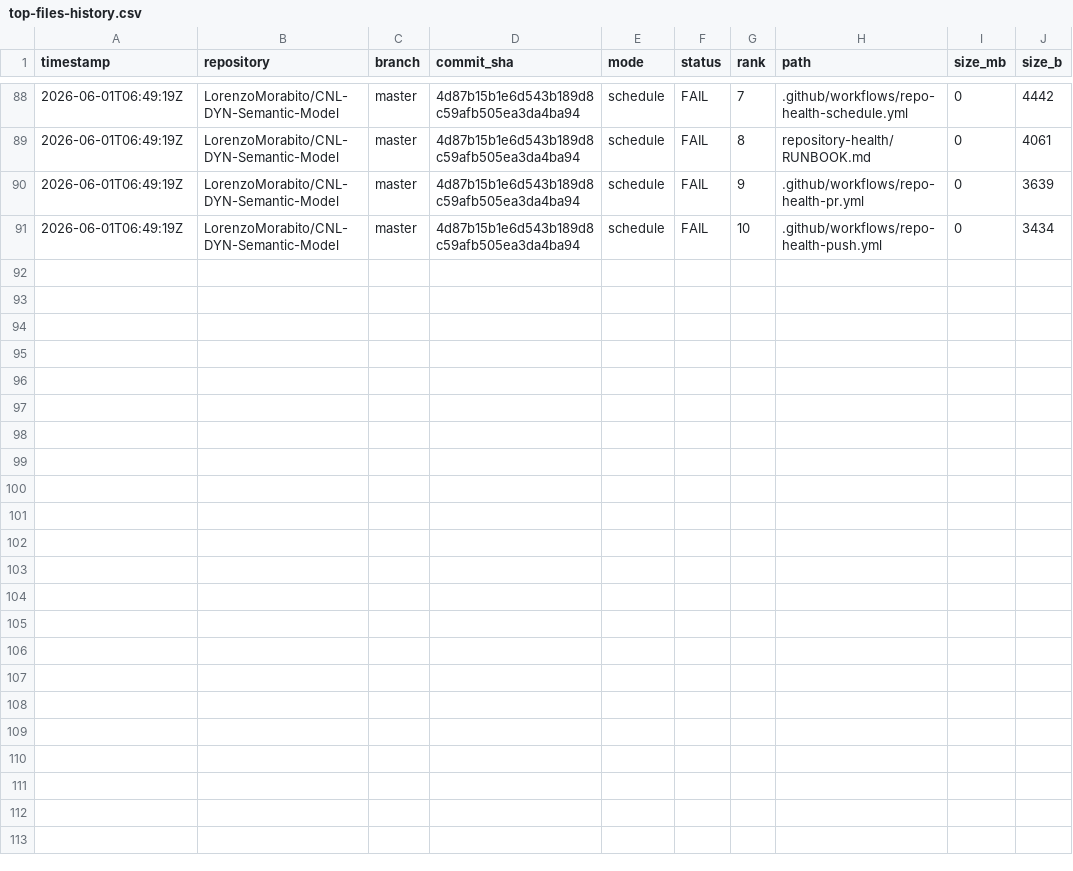
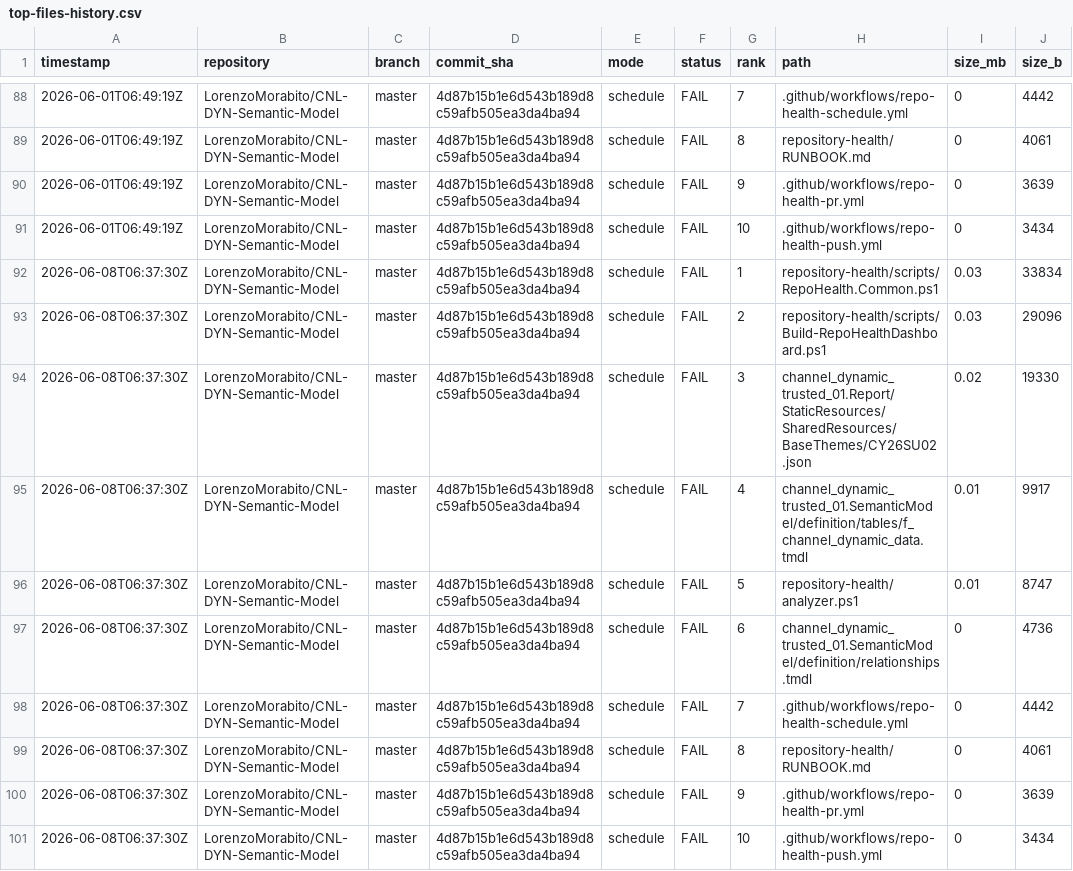
Before and after one commit to LorenzoMorabito/CNL-DYN-Semantic-Model, a CSV file: repository-health/history/top-files-history.csv, drawn as a sheet; only a part is shown, gaps mark what is left out; the diff names each change by its address in the sheet, - before the commit and + after, or states it on an @@ line.

```diff
--- a/repository-health/history/top-files-history.csv
+++ b/repository-health/history/top-files-history.csv
+row 92: 2026-06-08T06:37:30Z | LorenzoMorabito/CNL-DYN-Semantic-Model | master | 4d87b15b1e6d543b189d8c59afb505ea3da4ba94 | schedule | FAIL | 1 | repository-health/scripts/RepoHealth.Common.ps1 | 0.03 | 33834
+row 93: 2026-06-08T06:37:30Z | LorenzoMorabito/CNL-DYN-Semantic-Model | master | 4d87b15b1e6d543b189d8c59afb505ea3da4ba94 | schedule | FAIL | 2 | repository-health/scripts/Build-RepoHealthDashboard.ps1 | 0.03 | 29096
+row 94: 2026-06-08T06:37:30Z | LorenzoMorabito/CNL-DYN-Semantic-Model | master | 4d87b15b1e6d543b189d8c59afb505ea3da4ba94 | schedule | FAIL | 3 | channel_dynamic_trusted_01.Report/StaticResources/SharedResources/BaseThemes/CY26SU02.json | 0.02 | 19330
+row 95: 2026-06-08T06:37:30Z | LorenzoMorabito/CNL-DYN-Semantic-Model | master | 4d87b15b1e6d543b189d8c59afb505ea3da4ba94 | schedule | FAIL | 4 | channel_dynamic_trusted_01.SemanticModel/definition/tables/f_channel_dynamic_data.tmdl | 0.01 | 9917
+row 96: 2026-06-08T06:37:30Z | LorenzoMorabito/CNL-DYN-Semantic-Model | master | 4d87b15b1e6d543b189d8c59afb505ea3da4ba94 | schedule | FAIL | 5 | repository-health/analyzer.ps1 | 0.01 | 8747
+row 97: 2026-06-08T06:37:30Z | LorenzoMorabito/CNL-DYN-Semantic-Model | master | 4d87b15b1e6d543b189d8c59afb505ea3da4ba94 | schedule | FAIL | 6 | channel_dynamic_trusted_01.SemanticModel/definition/relationships.tmdl | 0 | 4736
+row 98: 2026-06-08T06:37:30Z | LorenzoMorabito/CNL-DYN-Semantic-Model | master | 4d87b15b1e6d543b189d8c59afb505ea3da4ba94 | schedule | FAIL | 7 | .github/workflows/repo-health-schedule.yml | 0 | 4442
+row 99: 2026-06-08T06:37:30Z | LorenzoMorabito/CNL-DYN-Semantic-Model | master | 4d87b15b1e6d543b189d8c59afb505ea3da4ba94 | schedule | FAIL | 8 | repository-health/RUNBOOK.md | 0 | 4061
+row 100: 2026-06-08T06:37:30Z | LorenzoMorabito/CNL-DYN-Semantic-Model | master | 4d87b15b1e6d543b189d8c59afb505ea3da4ba94 | schedule | FAIL | 9 | .github/workflows/repo-health-pr.yml | 0 | 3639
+row 101: 2026-06-08T06:37:30Z | LorenzoMorabito/CNL-DYN-Semantic-Model | master | 4d87b15b1e6d543b189d8c59afb505ea3da4ba94 | schedule | FAIL | 10 | .github/workflows/repo-health-push.yml | 0 | 3434
```
Also changed, not shown: repository-health/history/metrics-history.csv, 3 other files.
